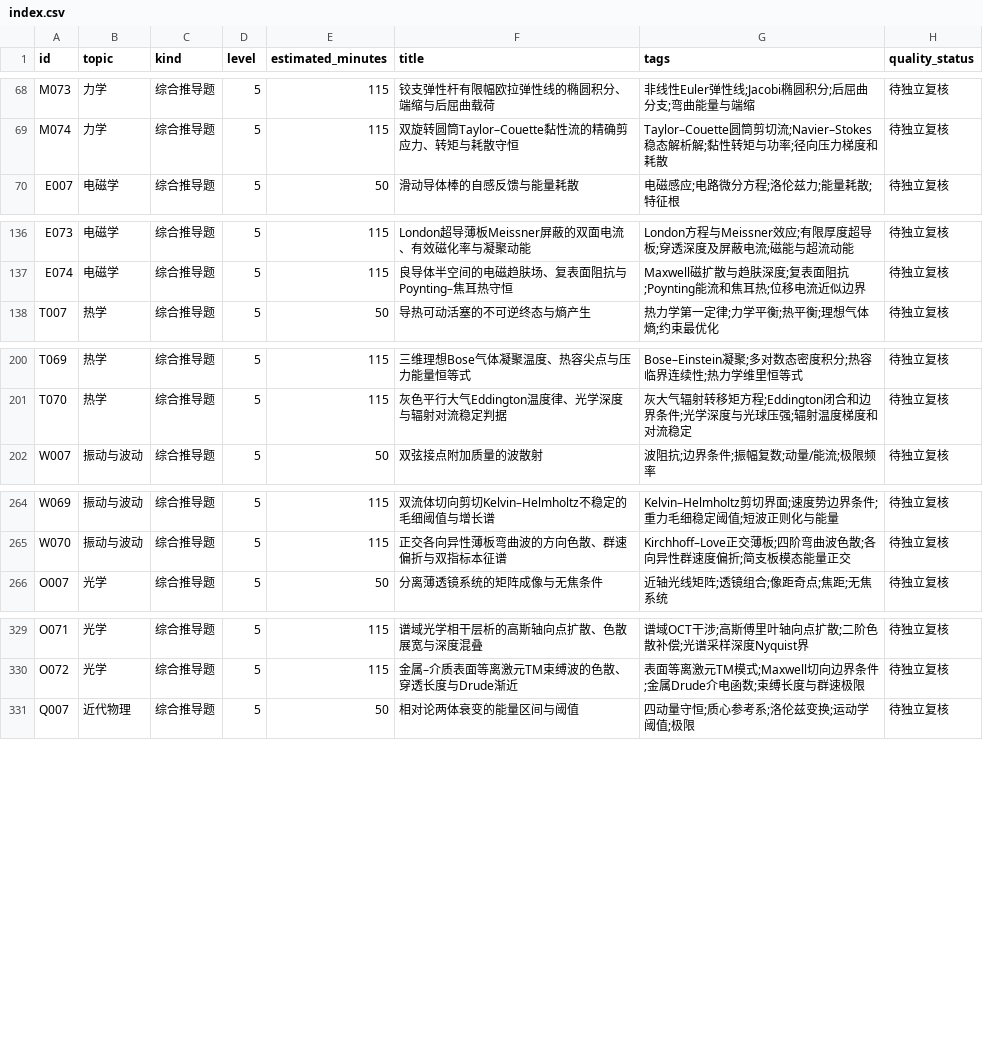
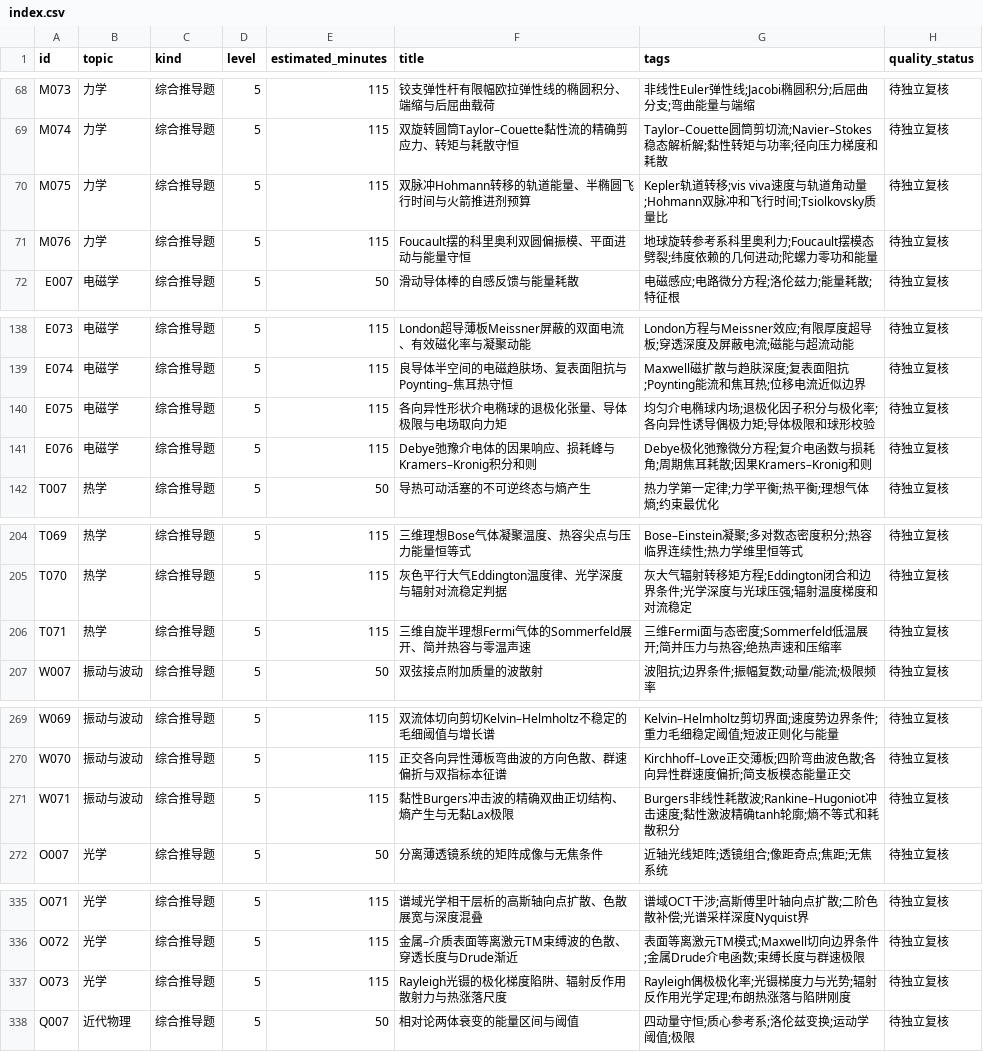
Before and after one commit to jackxiang0329-source/ruoshui-physics-bank, a CSV file: data/index.csv, drawn as a sheet; only a part is shown, gaps mark what is left out; the diff covers the shown part only; the diff names each change by its address in the sheet, - before the commit and + after, or states it on an @@ line.

```diff
--- a/data/index.csv
+++ b/data/index.csv
+row 70: M075 | 力学 | 综合推导题 | 5 | 115 | 双脉冲Hohmann转移的轨道能量、半椭圆飞行时间与火箭推进剂预算 | Kepler轨道转移;vis viva速度与轨道角动量;Hohmann双脉冲和飞行时间;Tsiolkovsky质量比 | 待独立复核
+row 71: M076 | 力学 | 综合推导题 | 5 | 115 | Foucault摆的科里奥利双圆偏振模、平面进动与能量守恒 | 地球旋转参考系科里奥利力;Foucault摆模态劈裂;纬度依赖的几何进动;陀螺力零功和能量 | 待独立复核
+row 140: E075 | 电磁学 | 综合推导题 | 5 | 115 | 各向异性形状介电椭球的退极化张量、导体极限与电场取向力矩 | 均匀介电椭球内场;退极化因子积分与极化率;各向异性诱导偶极力矩;导体极限和球形校验 | 待独立复核
+row 141: E076 | 电磁学 | 综合推导题 | 5 | 115 | Debye弛豫介电体的因果响应、损耗峰与Kramers–Kronig积分和则 | Debye极化弛豫微分方程;复介电函数与损耗角;周期焦耳耗散;因果Kramers–Kronig和则 | 待独立复核
+row 206: T071 | 热学 | 综合推导题 | 5 | 115 | 三维自旋半理想Fermi气体的Sommerfeld展开、简并热容与零温声速 | 三维Fermi面与态密度;Sommerfeld低温展开;简并压力与热容;绝热声速和压缩率 | 待独立复核
+row 271: W071 | 振动与波动 | 综合推导题 | 5 | 115 | 黏性Burgers冲击波的精确双曲正切结构、熵产生与无黏Lax极限 | Burgers非线性耗散波;Rankine–Hugoniot冲击速度;黏性激波精确tanh轮廓;熵不等式和耗散积分 | 待独立复核
+row 337: O073 | 光学 | 综合推导题 | 5 | 115 | Rayleigh光镊的极化梯度陷阱、辐射反作用散射力与热涨落尺度 | Rayleigh偶极极化率;光镊梯度力与光势;辐射反作用光学定理;布朗热涨落与陷阱刚度 | 待独立复核
```
Also changed, not shown: 1 added row elsewhere in this file, 29 other files.
